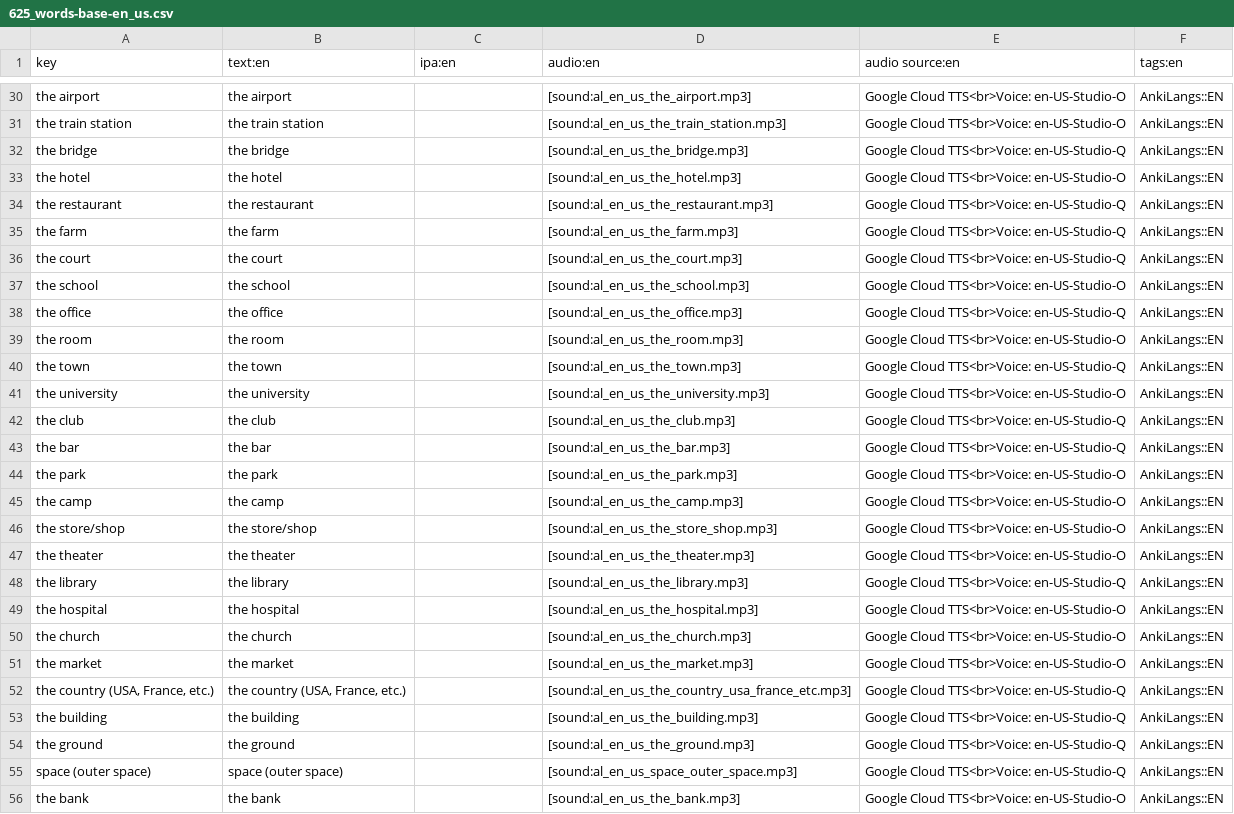
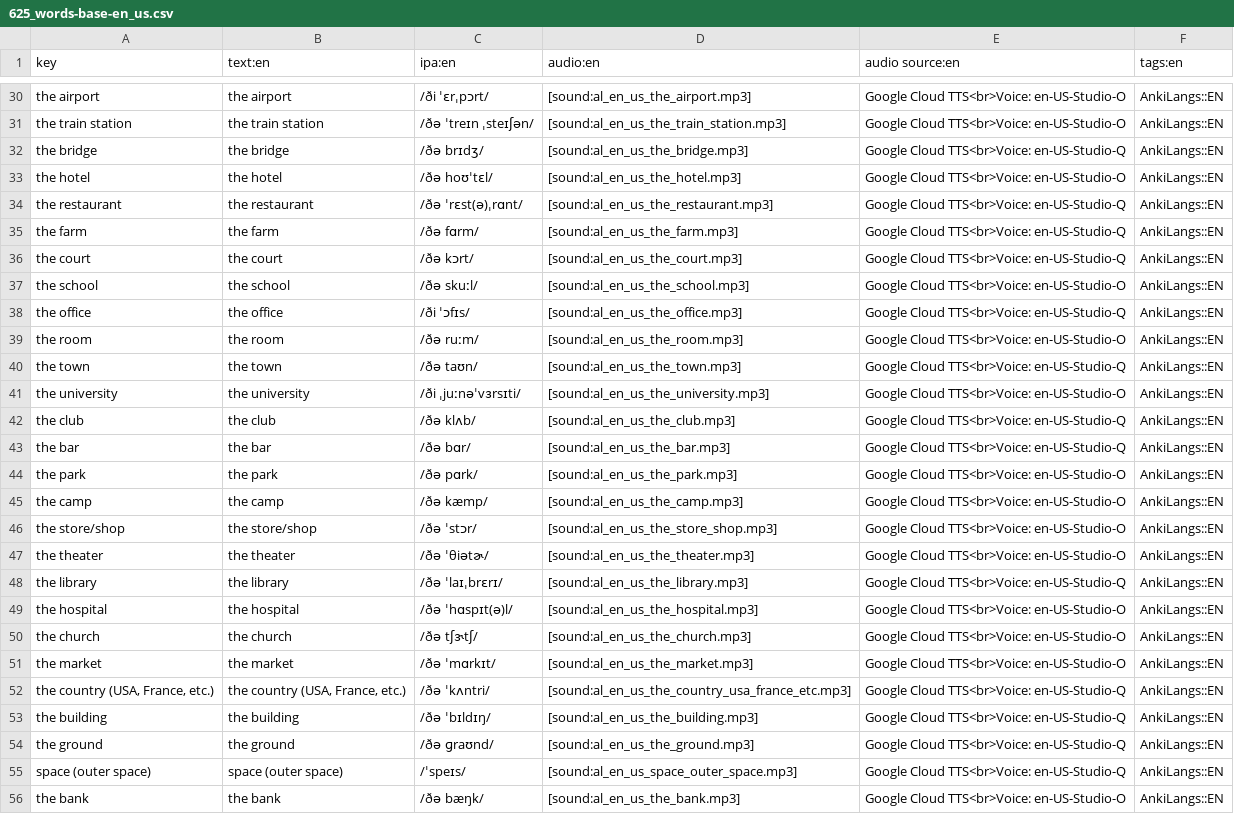
Before and after one commit to ankilangs/ankilangs, a CSV file: src/data/625_words-base-en_us.csv, drawn as a sheet; only a part is shown, gaps mark what is left out; the diff covers the shown part only; the diff names each change by its address in the sheet, - before the commit and + after, or states it on an @@ line.

```diff
--- a/src/data/625_words-base-en_us.csv
+++ b/src/data/625_words-base-en_us.csv
-C30 (ipa:en): (empty)
+C30 (ipa:en): /ði ˈɛrˌpɔrt/
-C31 (ipa:en): (empty)
+C31 (ipa:en): /ðə ˈtreɪn ˌsteɪʃən/
-C32 (ipa:en): (empty)
+C32 (ipa:en): /ðə brɪdʒ/
-C33 (ipa:en): (empty)
+C33 (ipa:en): /ðə hoʊˈtɛl/
-C34 (ipa:en): (empty)
+C34 (ipa:en): /ðə ˈrɛst(ə)ˌrɑnt/
-C35 (ipa:en): (empty)
+C35 (ipa:en): /ðə fɑrm/
-C36 (ipa:en): (empty)
+C36 (ipa:en): /ðə kɔrt/
-C37 (ipa:en): (empty)
+C37 (ipa:en): /ðə skuːl/
-C38 (ipa:en): (empty)
+C38 (ipa:en): /ði ˈɔfɪs/
-C39 (ipa:en): (empty)
+C39 (ipa:en): /ðə ruːm/
-C40 (ipa:en): (empty)
+C40 (ipa:en): /ðə taʊn/
-C41 (ipa:en): (empty)
+C41 (ipa:en): /ði ˌjuːnəˈvɜrsɪti/
-C42 (ipa:en): (empty)
+C42 (ipa:en): /ðə klʌb/
-C43 (ipa:en): (empty)
+C43 (ipa:en): /ðə bɑr/
-C44 (ipa:en): (empty)
+C44 (ipa:en): /ðə pɑrk/
-C45 (ipa:en): (empty)
+C45 (ipa:en): /ðə kæmp/
-C46 (ipa:en): (empty)
+C46 (ipa:en): /ðə ˈstɔr/
-C47 (ipa:en): (empty)
+C47 (ipa:en): /ðə ˈθiətɚ/
-C48 (ipa:en): (empty)
+C48 (ipa:en): /ðə ˈlaɪˌbrɛrɪ/
-C49 (ipa:en): (empty)
+C49 (ipa:en): /ðə ˈhɑspɪt(ə)l/
-C50 (ipa:en): (empty)
+C50 (ipa:en): /ðə tʃɝtʃ/
-C51 (ipa:en): (empty)
+C51 (ipa:en): /ðə ˈmɑrkɪt/
-C52 (ipa:en): (empty)
+C52 (ipa:en): /ðə ˈkʌntri/
-C53 (ipa:en): (empty)
+C53 (ipa:en): /ðə ˈbɪldɪŋ/
-C54 (ipa:en): (empty)
+C54 (ipa:en): /ðə ɡraʊnd/
-C55 (ipa:en): (empty)
+C55 (ipa:en): /ˈspeɪs/
-C56 (ipa:en): (empty)
+C56 (ipa:en): /ðə bæŋk/
```
Also changed, not shown: 40 edited cells elsewhere in this file.
